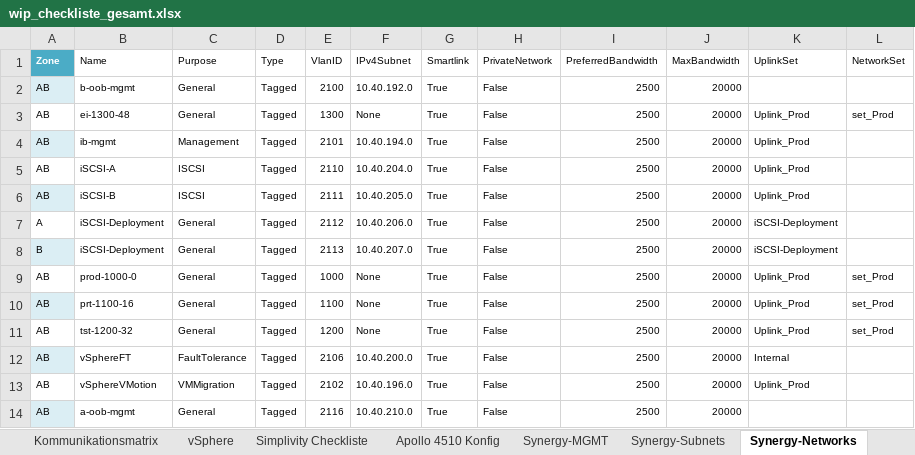
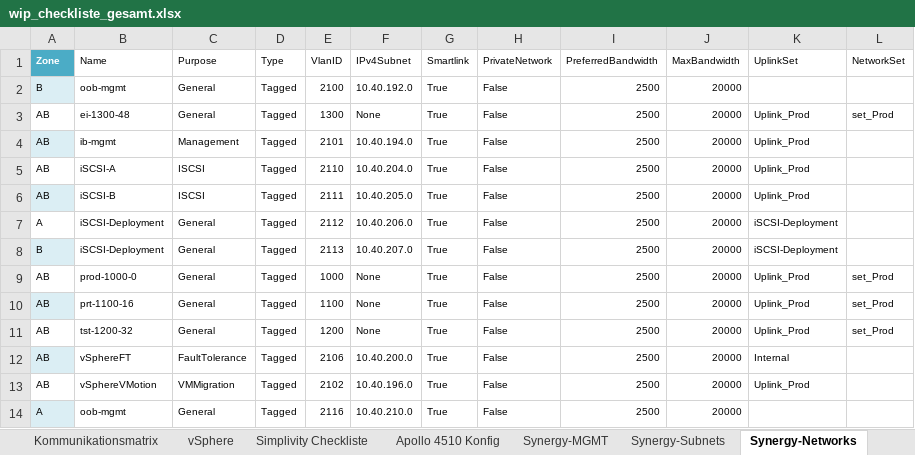
Before and after one commit to bopopescu/synergy-ansible, an Excel workbook: feste-script/wip_checkliste_gesamt.xlsx, sheet Synergy-Networks, drawn as a sheet; values as stored, in another font and other column widths than the file's, no borders; table styles not drawn; the diff names each change by its address in the sheet, - before the commit and + after, or states it on an @@ line.

Commit message:
neue exceltabelle, neuer output

```diff
--- a/feste-script/wip_checkliste_gesamt.xlsx (sheet Synergy-Networks)
+++ b/feste-script/wip_checkliste_gesamt.xlsx (sheet Synergy-Networks)
-A2 (Zone): AB
+A2 (Zone): B
-B2 (Name): b-oob-mgmt
+B2 (Name): oob-mgmt
-A14 (Zone): AB
+A14 (Zone): A
-B14 (Name): a-oob-mgmt
+B14 (Name): oob-mgmt
```
Also changed, not shown: 14 other files.
